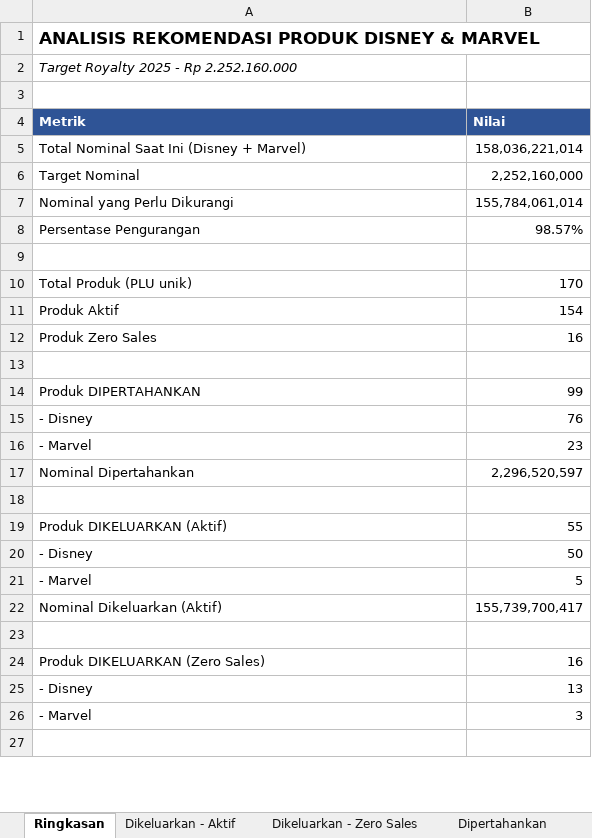
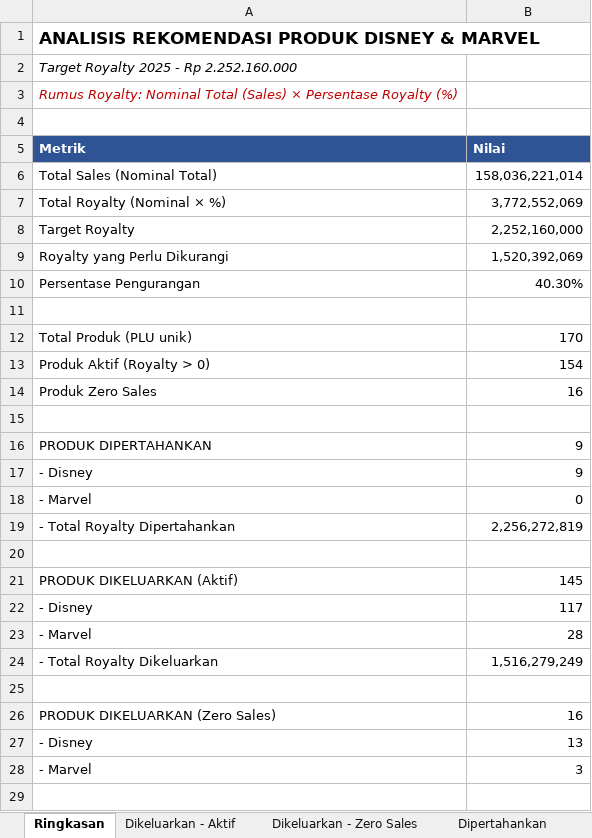
Before and after one commit to marcusdedy/data-disney, an Excel workbook: Analisis Rekomendasi Produk Marvel - Target Royalty 2025.xlsx, sheet Ringkasan, drawn as a sheet; only a part is shown; values as stored, in another font and other column widths than the file's, no borders; removed rows and columns are numbered as before the commit, all else as after; the diff covers the shown part only; the diff names each change by its address in the sheet, - before the commit and + after, or states it on an @@ line.

Commit message:
Fix: Hitung royalty dengan rumus Nominal Total × % (bukan langsung dari Nominal)

```diff
--- a/Analisis Rekomendasi Produk Marvel - Target Royalty 2025.xlsx (sheet Ringkasan)
+++ b/Analisis Rekomendasi Produk Marvel - Target Royalty 2025.xlsx (sheet Ringkasan)
+row 3: Rumus Royalty: Nominal Total (Sales) × Persentase Royalty (%)
-A6 (Metrik): Total Nominal Saat Ini (Disney + Marvel)
+A6 (Metrik): Total Sales (Nominal Total)
+row 7: Total Royalty (Nominal × %) | 3,772,552,069
-A8 (Metrik): Target Nominal
+A8 (Metrik): Target Royalty
-row 7: Nominal yang Perlu Dikurangi | 155,784,061,014
+row 9: Royalty yang Perlu Dikurangi | 1,520,392,069
-B10 (Nilai): 98.57%
+B10 (Nilai): 40.30%
-A13 (Metrik): Produk Aktif
+A13 (Metrik): Produk Aktif (Royalty > 0)
-row 14: Produk DIPERTAHANKAN | 99
+row 16: PRODUK DIPERTAHANKAN | 9
-B17 (Nilai): 76
+B17 (Nilai): 9
-B18 (Nilai): 23
+B18 (Nilai): 0
-row 17: Nominal Dipertahankan | 2,296,520,597
+row 19: - Total Royalty Dipertahankan | 2,256,272,819
-row 19: Produk DIKELUARKAN (Aktif) | 55
+row 21: PRODUK DIKELUARKAN (Aktif) | 145
-B22 (Nilai): 50
+B22 (Nilai): 117
-B23 (Nilai): 5
+B23 (Nilai): 28
-row 22: Nominal Dikeluarkan (Aktif) | 155,739,700,417
+row 24: - Total Royalty Dikeluarkan | 1,516,279,249
-A26 (Metrik): Produk DIKELUARKAN (Zero Sales)
+A26 (Metrik): PRODUK DIKELUARKAN (Zero Sales)
```
Also changed, not shown: 1 added row and 2 edited cells elsewhere in this sheet, sheet Tren Bulanan Royalty, sheet Dikeluarkan - Aktif, sheet Dipertahankan, sheet Alasan & Rekomendasi, sheet Dikeluarkan - Zero Sales, other sheet tabs.
